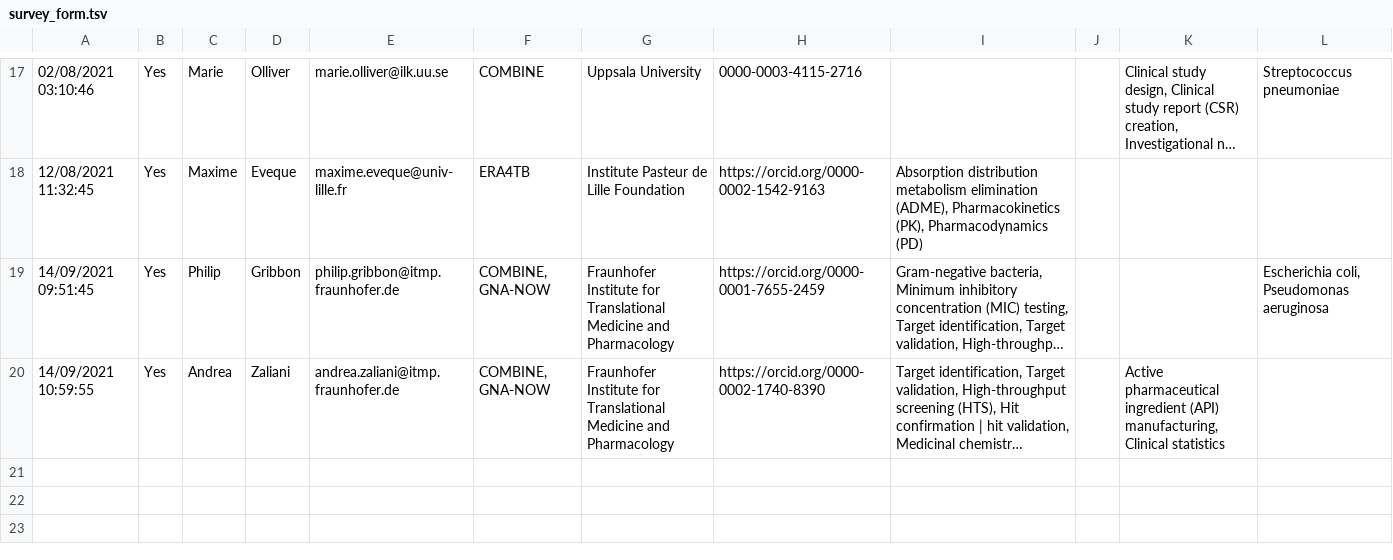
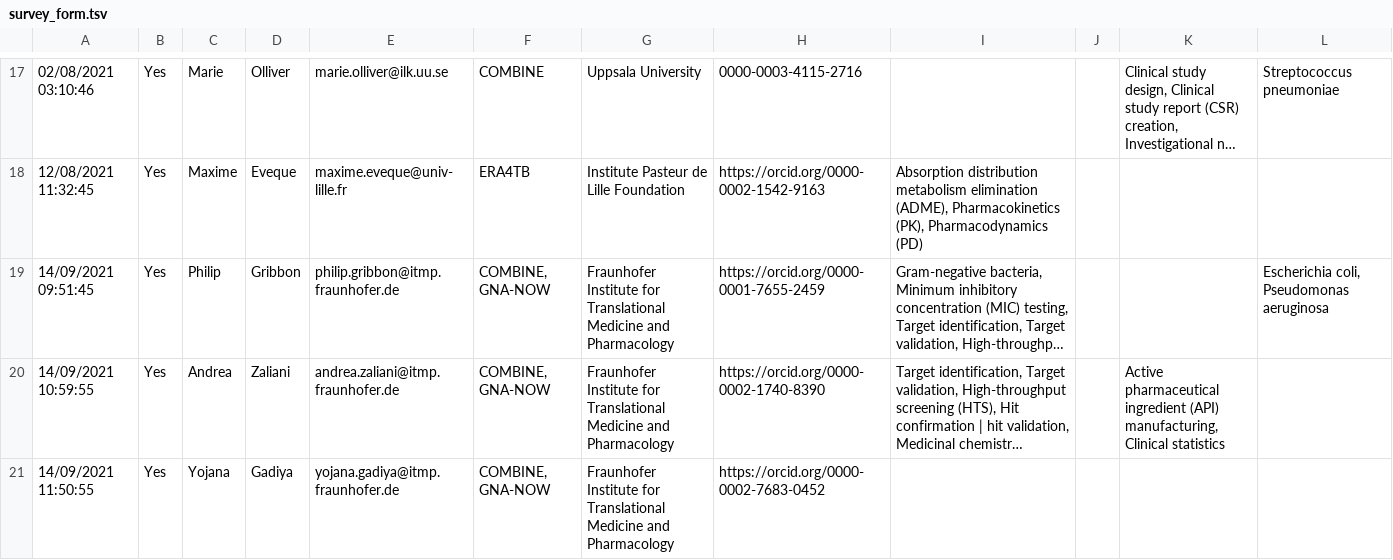
Before and after one commit to Fraunhofer-ITMP/AMR-KG, a TSV file: data/AMR/survey_form.tsv, drawn as a sheet; only a part is shown, gaps mark what is left out; long unchanged cells end in …; the diff names each change by its address in the sheet, - before the commit and + after, or states it on an @@ line.

Commit message:
Add new user

```diff
--- a/data/AMR/survey_form.tsv
+++ b/data/AMR/survey_form.tsv
+row 21: 14/09/2021 11:50:55 | Yes | Yojana | Gadiya | yojana.gadiya@itmp.fraunhofer.de | COMBINE, GNA-NOW | Fraunhofer Institute for Translational Medicine and Pharmacology | https://orcid.org/0000-0002-7683-0452
```
